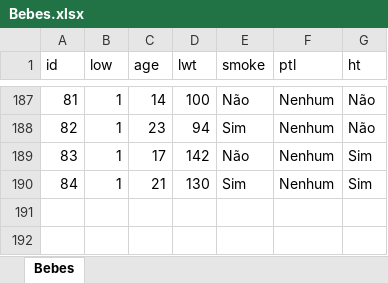
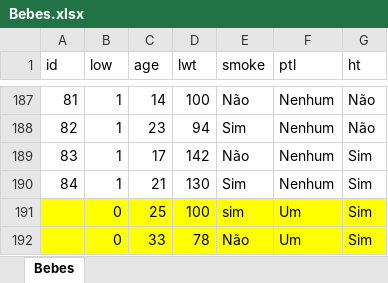
Before and after one commit to pablosls/RStudio, an Excel workbook: Datasets/Bebes.xlsx, sheet Bebes, drawn as a sheet; only a part is shown, gaps mark what is left out; values as stored, in another font and other column widths than the file's, no borders; the diff names each change by its address in the sheet, - before the commit and + after, or states it on an @@ line.

```diff
--- a/Datasets/Bebes.xlsx (sheet Bebes)
+++ b/Datasets/Bebes.xlsx (sheet Bebes)
+row 191:  | 0 | 25 | 100 | sim | Um | Sim
+row 192:  | 0 | 33 | 78 | Não | Um | Sim
```
Also changed, not shown: Datasets/Bank.xlsx, 8 other files.
